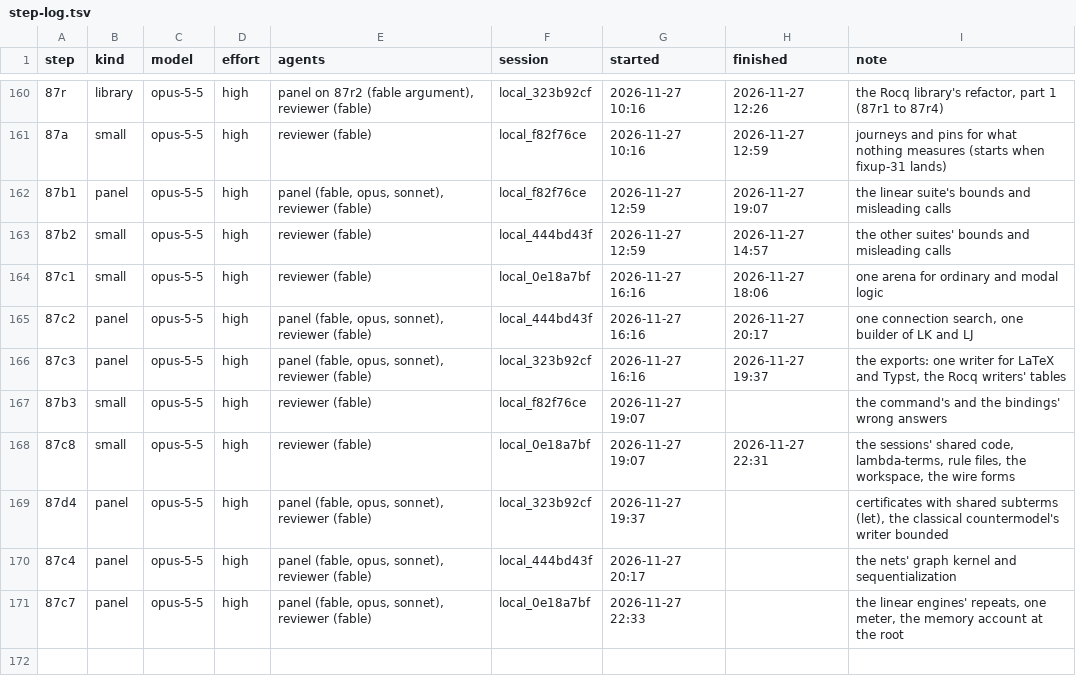
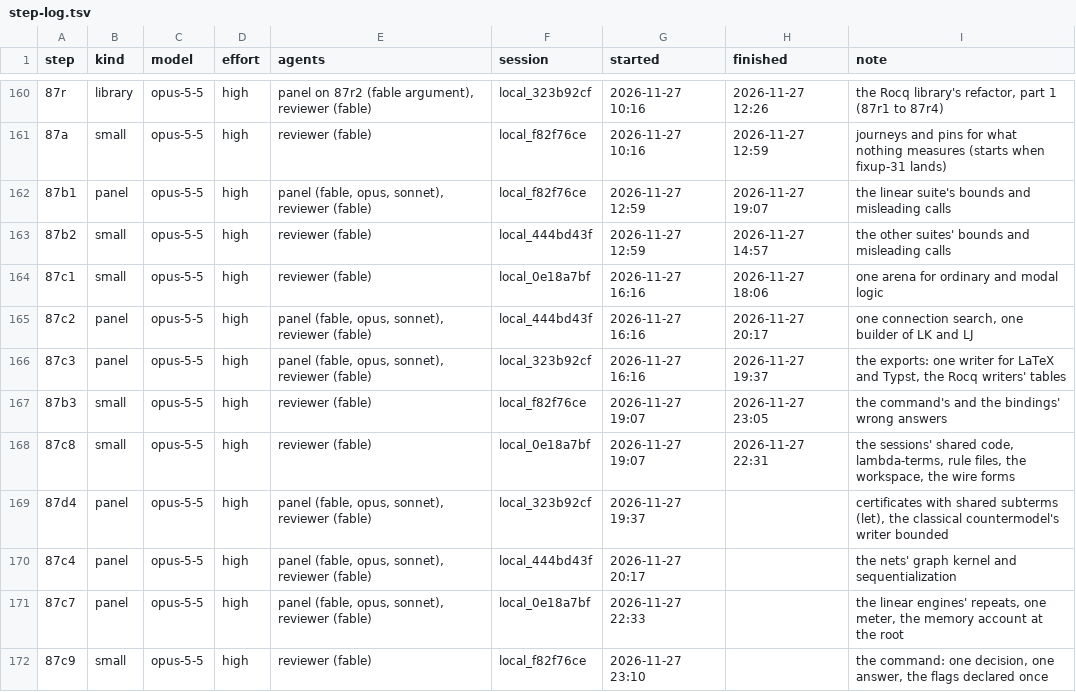
Before and after one commit to deduxit/deduxit, a TSV file: plan/notes/step-log.tsv, drawn as a sheet; only a part is shown, gaps mark what is left out; the diff names each change by its address in the sheet, - before the commit and + after, or states it on an @@ line.

Commit message:
Plan: 87b3 reviewed, 87c9 started

```diff
--- a/plan/notes/step-log.tsv
+++ b/plan/notes/step-log.tsv
-H167 (finished): (empty)
+H167 (finished): 2026-11-27 23:05
+row 172: 87c9 | small | opus-5-5 | high | reviewer (fable) | local_f82f76ce | 2026-11-27 23:10 |  | the command: one decision, one answer, the flags declared once
```
Also changed, not shown: 1 other file.
